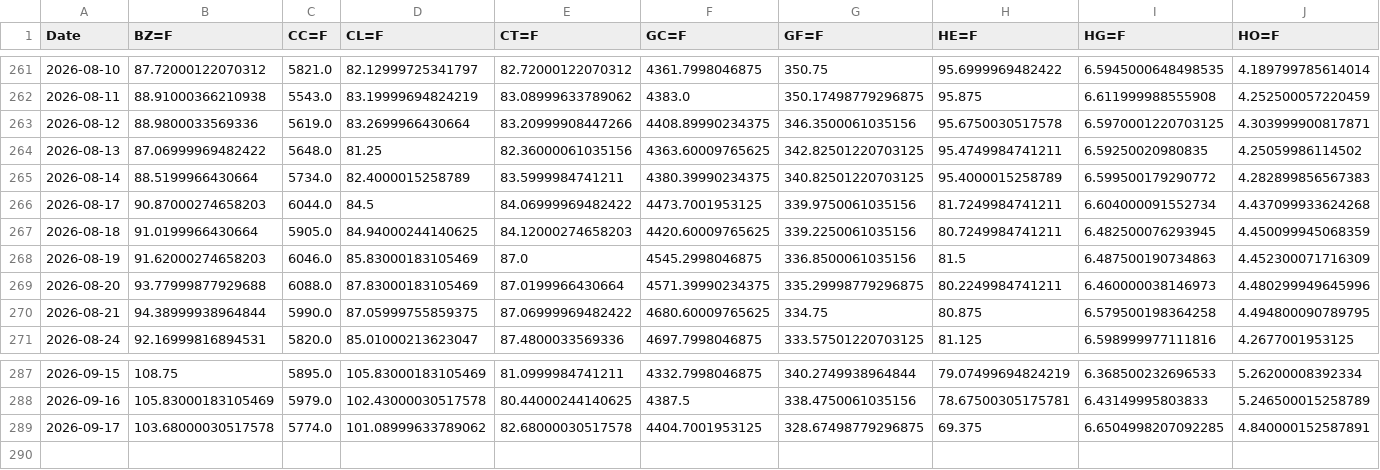
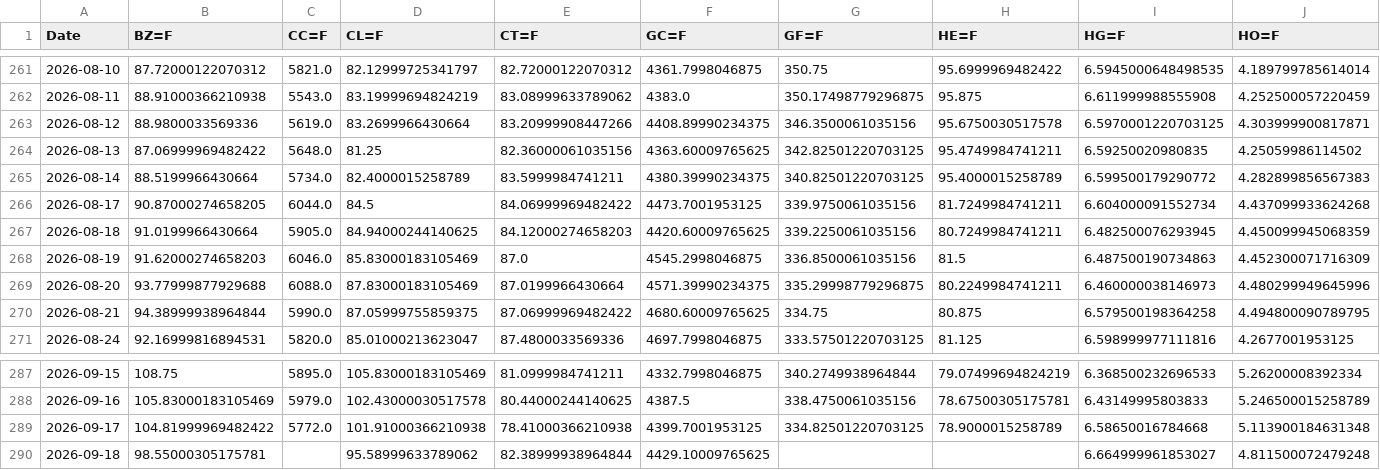
Before and after one commit to efranks0/market-monitor, a CSV file: data/cache/commodity_prices.csv, drawn as a sheet; only a part is shown, gaps mark what is left out; removed rows and columns are numbered as before the commit, all else as after; rows hold the shown columns only; the diff names each change by its address in the sheet, - before the commit and + after, or states it on an @@ line.

```diff
--- a/data/cache/commodity_prices.csv
+++ b/data/cache/commodity_prices.csv
-B266 (BZ=F): 90.87000274658203
+B266 (BZ=F): 90.87000274658205
-row 289: 2026-09-17 | 103.68000030517578 | 5774.0 | 101.08999633789062 | 82.68000030517578 | 4404.7001953125 | 328.67498779296875 | 69.375 | 6.6504998207092285 | 4.840000152587891
+row 289: 2026-09-17 | 104.81999969482422 | 5772.0 | 101.91000366210938 | 78.41000366210938 | 4399.7001953125 | 334.82501220703125 | 78.9000015258789 | 6.58650016784668 | 5.113900184631348
+row 290: 2026-09-18 | 98.55000305175781 |  | 95.58999633789062 | 82.38999938964844 | 4429.10009765625 |  |  | 6.664999961853027 | 4.811500072479248
```
Also changed, not shown: data/cache/crypto_prices.csv, data/cache/stock_prices.csv, 3 other files.
